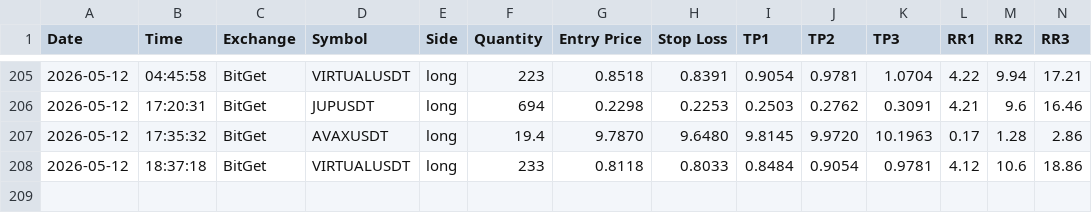
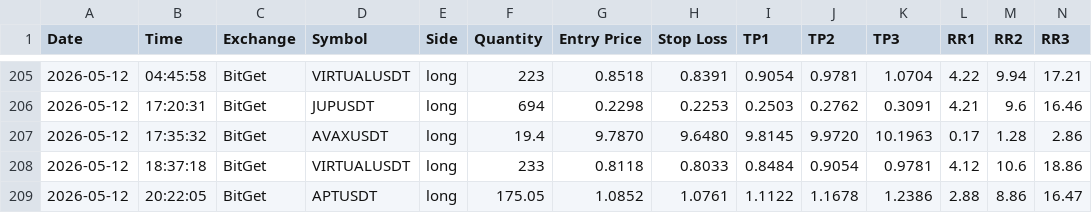
Before and after one commit to ballikov-lgtm/BotTrading, a CSV file: trades-ironclad.csv, drawn as a sheet; only a part is shown, gaps mark what is left out; rows hold the shown columns only; the diff names each change by its address in the sheet, - before the commit and + after, or states it on an @@ line.

Commit message:
Railway log 2026-05-12T20:22 UTC

```diff
--- a/trades-ironclad.csv
+++ b/trades-ironclad.csv
+row 209: 2026-05-12 | 20:22:05 | BitGet | APTUSDT | long | 175.05 | 1.0852 | 1.0761 | 1.1122 | 1.1678 | 1.2386 | 2.88 | 8.86 | 16.47
```
